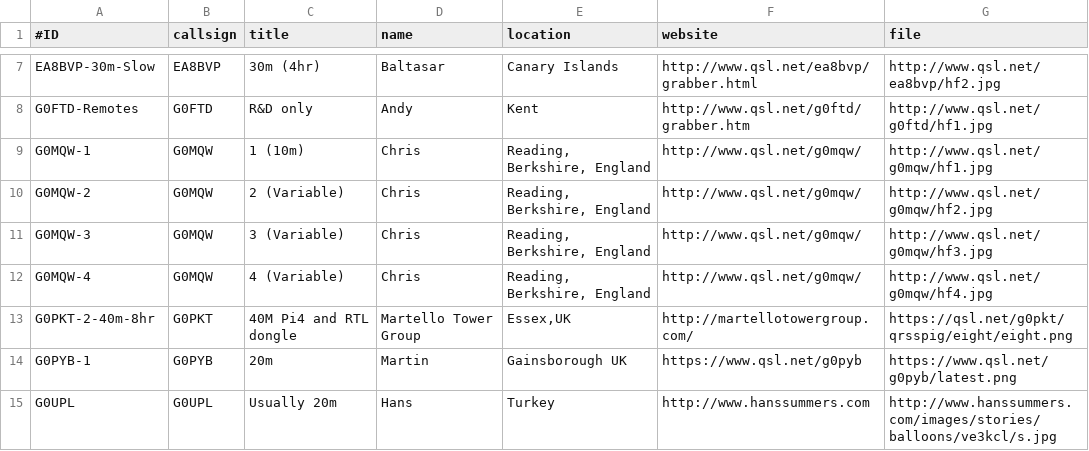
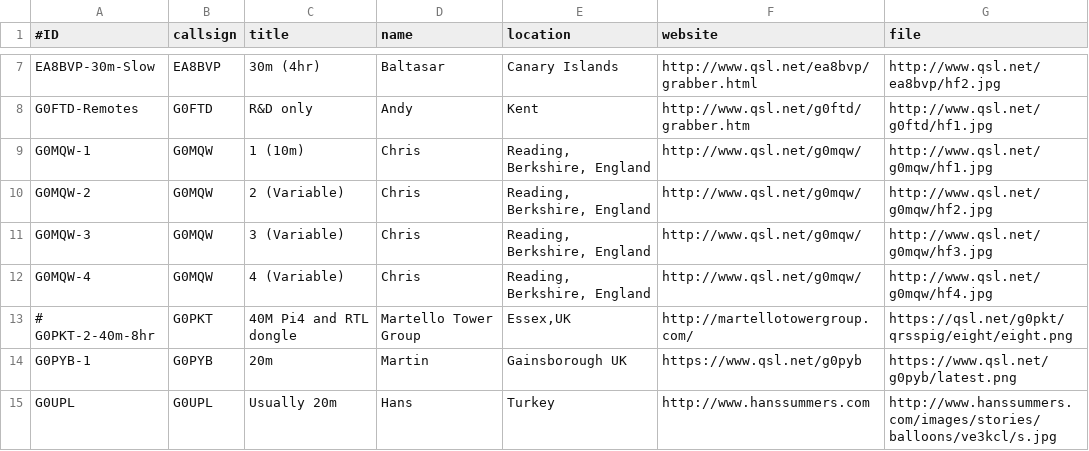
Before and after one commit to swharden/QRSSplus, a CSV file: grabbers.csv, drawn as a sheet; only a part is shown, gaps mark what is left out.

Commit message:
Update grabbers.csv

```diff
--- a/grabbers.csv
+++ b/grabbers.csv
@@ -12,3 +12,3 @@ G0MQW-3,G0MQW,3 (Variable),Chris,"Reading, Berkshire, England",http://www.qsl.ne
 G0MQW-4,G0MQW,4 (Variable),Chris,"Reading, Berkshire, England",http://www.qsl.net/g0mqw/,http://www.qsl.net/g0mqw/hf4.jpg
-G0PKT-2-40m-8hr,G0PKT,40M Pi4 and RTL dongle,Martello Tower Group,"Essex,UK",http://martellotowergroup.com/,https://qsl.net/g0pkt/qrsspig/eight/eight.png
+# G0PKT-2-40m-8hr,G0PKT,40M Pi4 and RTL dongle,Martello Tower Group,"Essex,UK",http://martellotowergroup.com/,https://qsl.net/g0pkt/qrsspig/eight/eight.png
 G0PYB-1,G0PYB,20m,Martin,"Gainsborough UK",https://www.qsl.net/g0pyb,https://www.qsl.net/g0pyb/latest.png
```
